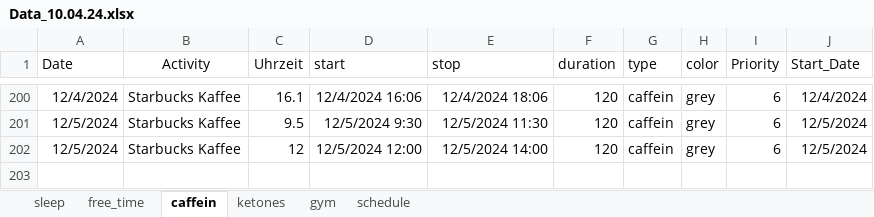
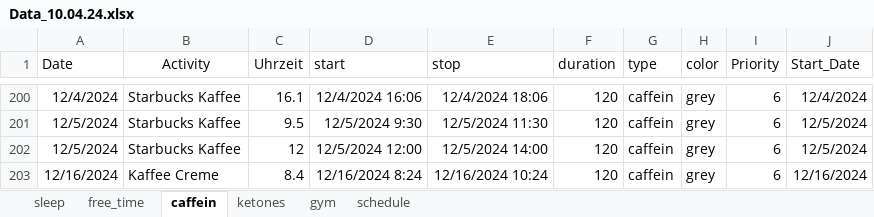
Before and after one commit to chris-kremer/dashapp, an Excel workbook: Data_10.04.24.xlsx, sheet caffein, drawn as a sheet; only a part is shown, gaps mark what is left out; values as stored, in another font and other column widths than the file's, no borders; the diff names each change by its address in the sheet, - before the commit and + after, or states it on an @@ line.

```diff
--- a/Data_10.04.24.xlsx (sheet caffein)
+++ b/Data_10.04.24.xlsx (sheet caffein)
+row 203: 12/16/2024 | Kaffee Creme | 8.4 | 12/16/2024 8:24 | 12/16/2024 10:24 | 120 | caffein | grey | 6 | 12/16/2024
```
Also changed, not shown: sheet schedule, sheet sleep, sheet free_time.
